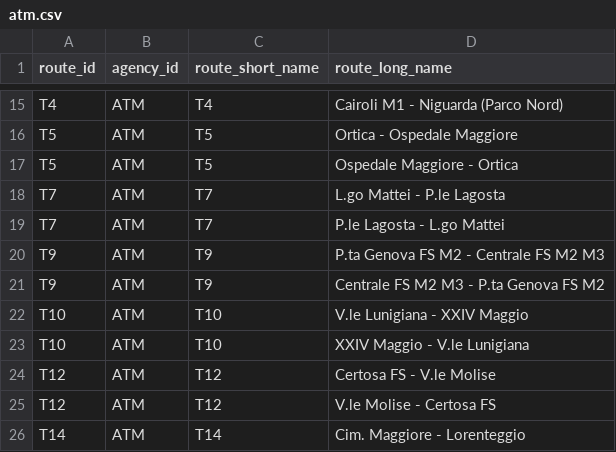
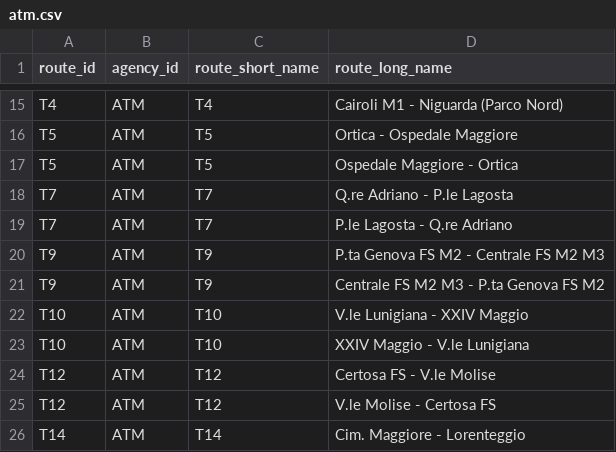
Before and after one commit to frefolli/sound-lines, a CSV file: routes/atm.csv, drawn as a sheet; only a part is shown, gaps mark what is left out.

Commit message:
ok

```diff
--- a/routes/atm.csv
+++ b/routes/atm.csv
@@ -17,4 +17,4 @@ T5,ATM,T5,Ortica - Ospedale Maggiore
 T5,ATM,T5,Ospedale Maggiore - Ortica
-T7,ATM,T7,L.go Mattei - P.le Lagosta
-T7,ATM,T7,P.le Lagosta - L.go Mattei
+T7,ATM,T7,Q.re Adriano - P.le Lagosta
+T7,ATM,T7,P.le Lagosta - Q.re Adriano
 T9,ATM,T9,P.ta Genova FS M2 - Centrale FS M2 M3
```
